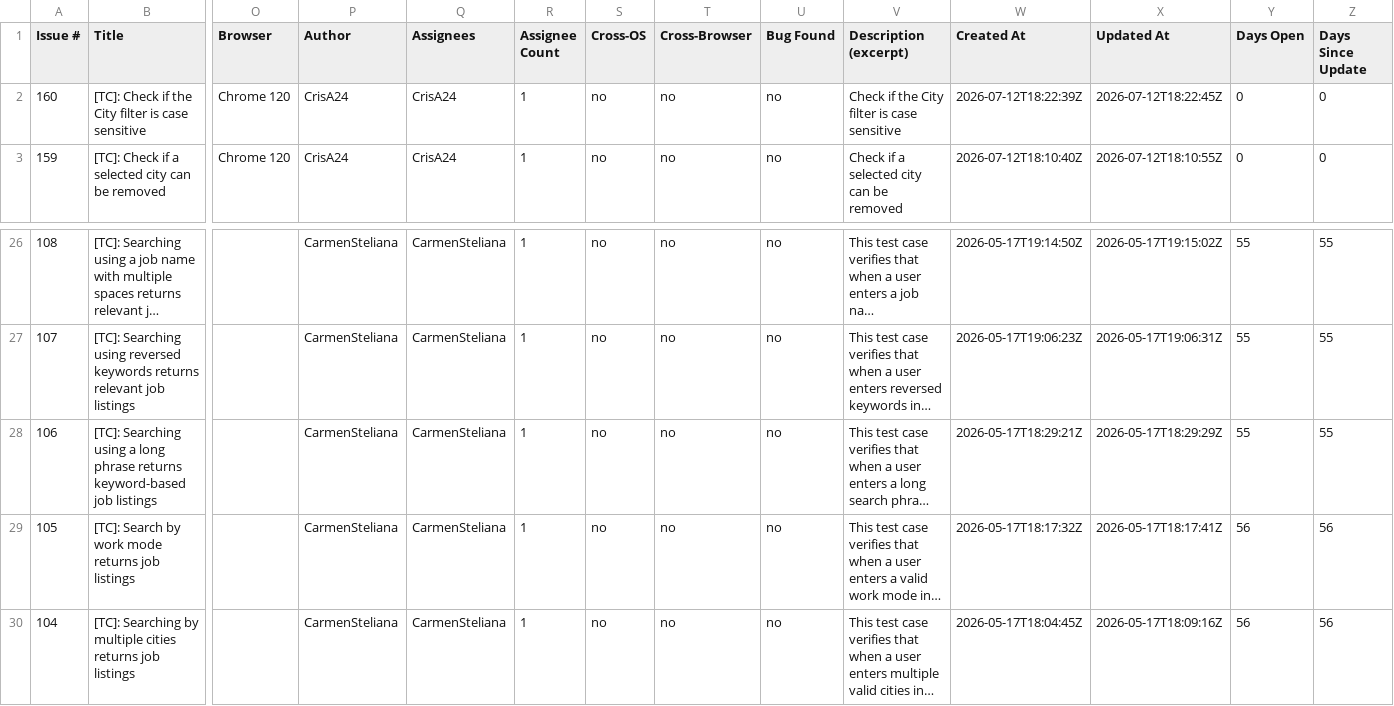
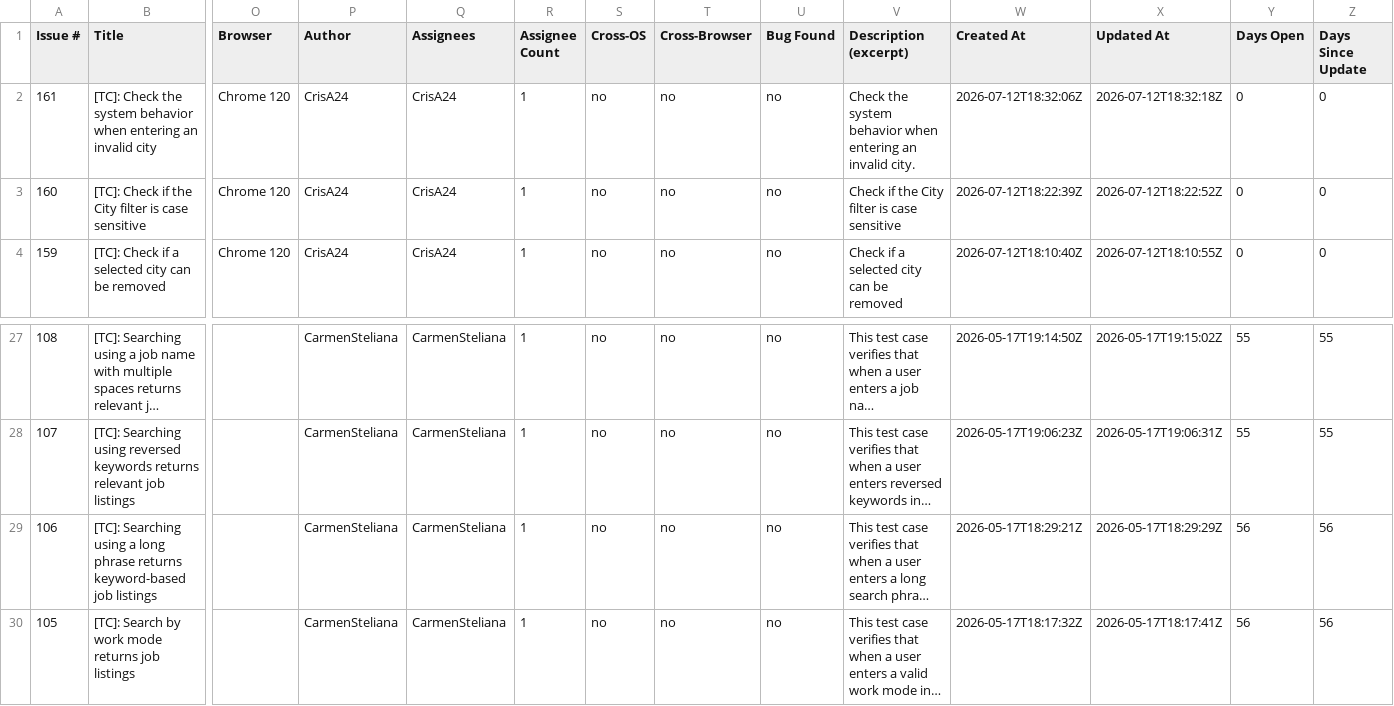
Before and after one commit to TCs-for-Association-projects/Peviitor_TC, a CSV file: docs/test-matrix.csv, drawn as a sheet; only a part is shown, gaps mark what is left out; the shorter side is filled out with more unchanged rows; long unchanged cells end in …; addresses are those after the commit; rows hold the shown columns only; the diff names each change by its address in the sheet, - before the commit and + after, or states it on an @@ line.

```diff
--- a/docs/test-matrix.csv
+++ b/docs/test-matrix.csv
+row 2: 161 | [TC]: Check the system behavior when entering an invalid city | Chrome 120 | CrisA24 | CrisA24 | 1 | no | no | no | Check the system behavior when entering an invalid city. | 2026-07-12T18:32:06Z | 2026-07-12T18:32:18Z | 0 | 0
-X3 (Updated At): 2026-07-12T18:22:45Z
+X3 (Updated At): 2026-07-12T18:22:52Z
-Y29 (Days Open): 55
+Y29 (Days Open): 56
-Z29 (Days Since Update): 55
+Z29 (Days Since Update): 56
```
Also changed, not shown: 2 other files.
